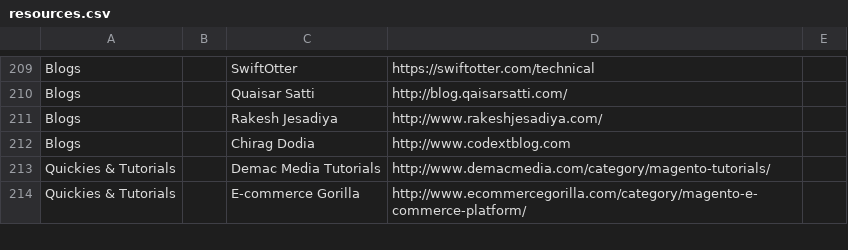
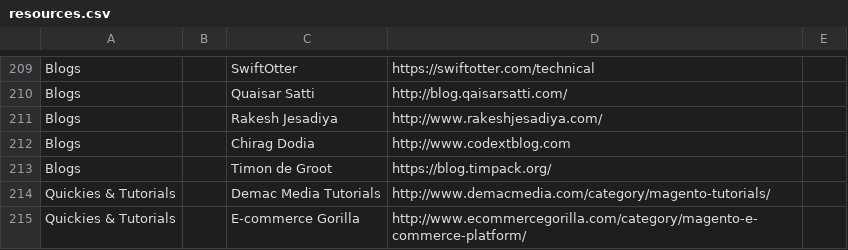
Before and after one commit to aleron75/mageres, a CSV file: resources.csv, drawn as a sheet; only a part is shown, gaps mark what is left out.

Commit message:
Add Timon de Groot's blog

```diff
--- a/resources.csv
+++ b/resources.csv
@@ -212,2 +212,3 @@ Blogs,,Rakesh Jesadiya,http://www.rakeshjesadiya.com/,
 Blogs,,Chirag Dodia,http://www.codextblog.com ,
+Blogs,,Timon de Groot,https://blog.timpack.org/,
 Quickies & Tutorials,,Demac Media Tutorials,http://www.demacmedia.com/category/magento-tutorials/,
```
Also changed, not shown: 1 other file.
